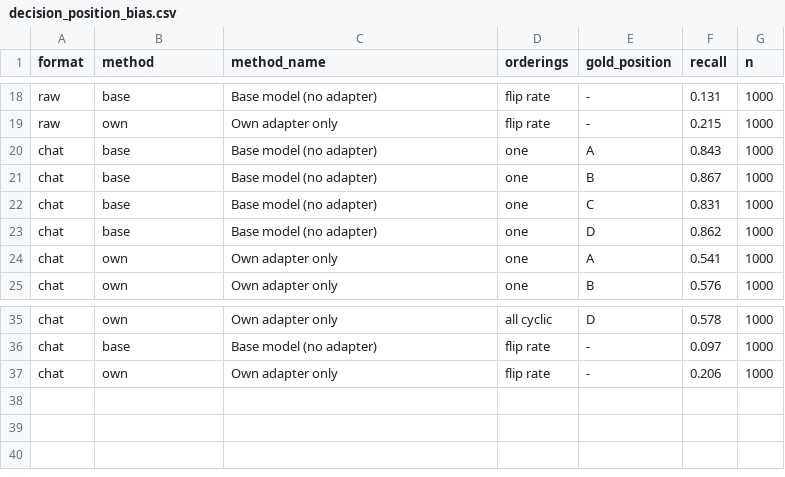
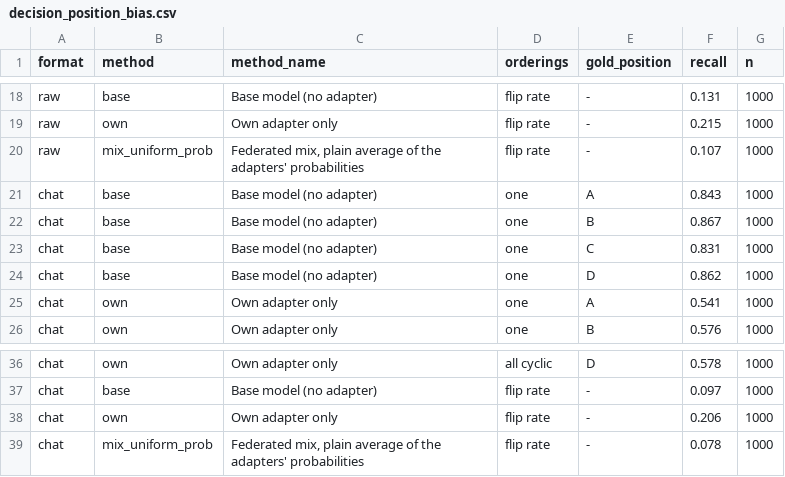
Before and after one commit to dcll-iiitd/Slakshna, a CSV file: experiments/results/system_one/ag_news_n4_a0.1_s0_s1/tables/decision_position_bias.csv, drawn as a sheet; only a part is shown, gaps mark what is left out.

```diff
--- a/experiments/results/system_one/ag_news_n4_a0.1_s0_s1/tables/decision_position_bias.csv
+++ b/experiments/results/system_one/ag_news_n4_a0.1_s0_s1/tables/decision_position_bias.csv
@@ -19,2 +19,3 @@ raw,base,Base model (no adapter),flip rate,-,0.131,1000
 raw,own,Own adapter only,flip rate,-,0.215,1000
+raw,mix_uniform_prob,"Federated mix, plain average of the adapters' probabilities",flip rate,-,0.107,1000
 chat,base,Base model (no adapter),one,A,0.843,1000
@@ -37 +38,2 @@ chat,base,Base model (no adapter),flip rate,-,0.097,1000
 chat,own,Own adapter only,flip rate,-,0.206,1000
+chat,mix_uniform_prob,"Federated mix, plain average of the adapters' probabilities",flip rate,-,0.078,1000
```
Also changed, not shown: experiments/results/system_one/ag_news_n4_a0.1_s0_s1/tables/decision_accuracy_by_method.csv, experiments/results/system_one/ag_news_n4_a0.1_s0_s1/tables/decision_calibration_temperature.csv, 51 other files.
